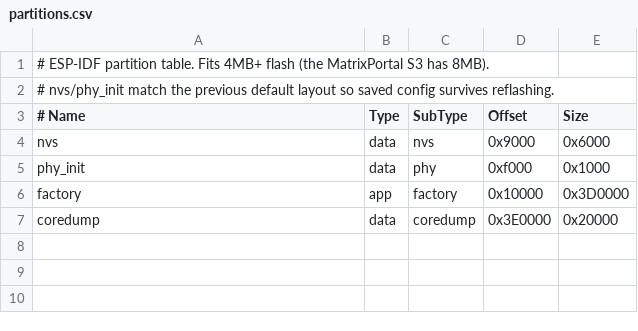
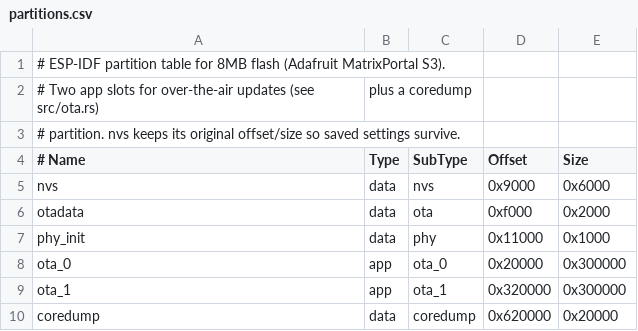
Before and after one commit to thekeenant/matrix-hub, a CSV file: partitions.csv, drawn as a sheet.

```diff
--- a/partitions.csv
+++ b/partitions.csv
@@ -1,7 +1,10 @@
-# ESP-IDF partition table. Fits 4MB+ flash (the MatrixPortal S3 has 8MB).
-# nvs/phy_init match the previous default layout so saved config survives reflashing.
+# ESP-IDF partition table for 8MB flash (Adafruit MatrixPortal S3).
+# Two app slots for over-the-air updates (see src/ota.rs), plus a coredump
+# partition. nvs keeps its original offset/size so saved settings survive.
 # Name,    Type, SubType,  Offset,   Size
 nvs,       data, nvs,      0x9000,   0x6000,
-phy_init,  data, phy,      0xf000,   0x1000,
-factory,   app,  factory,  0x10000,  0x3D0000,
-coredump,  data, coredump, 0x3E0000, 0x20000,
+otadata,   data, ota,      0xf000,   0x2000,
+phy_init,  data, phy,      0x11000,  0x1000,
+ota_0,     app,  ota_0,    0x20000,  0x300000,
+ota_1,     app,  ota_1,    0x320000, 0x300000,
+coredump,  data, coredump, 0x620000, 0x20000,
```
Also changed, not shown: 10 other files.
